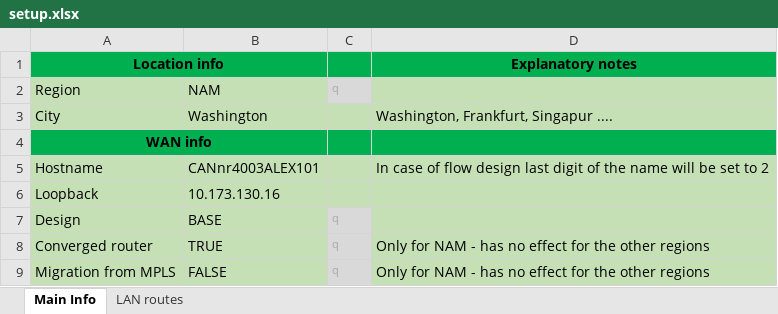
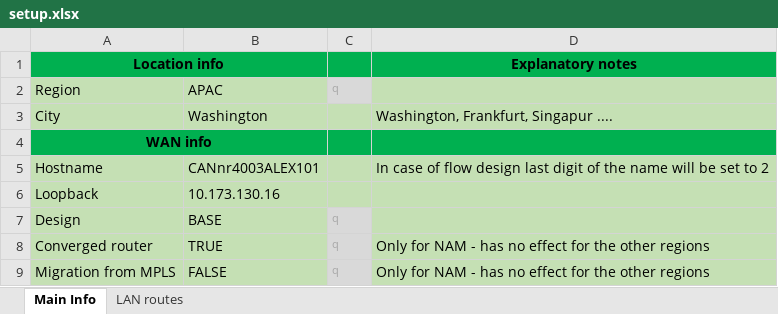
Before and after one commit to BraniH/DMVPN_Configurator, an Excel workbook: setup.xlsx, sheet Main Info, drawn as a sheet; only a part is shown; values as stored, in another font and other column widths than the file's, no borders; the diff names each change by its address in the sheet, - before the commit and + after, or states it on an @@ line.

```diff
--- a/setup.xlsx (sheet Main Info)
+++ b/setup.xlsx (sheet Main Info)
-B2: NAM
+B2: APAC
```
Also changed, not shown: 3 other files.
